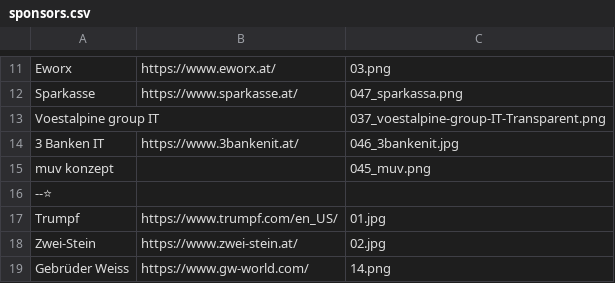
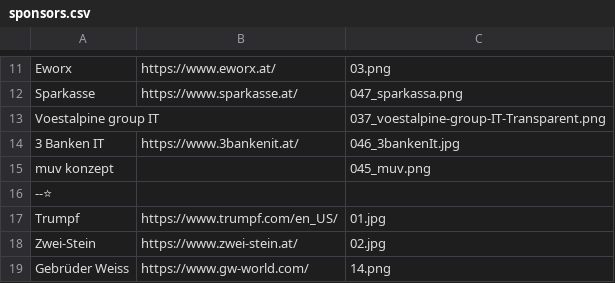
Before and after one commit to IsDaDev/project-abschlussball, a CSV file: sponsors.csv, drawn as a sheet; only a part is shown, gaps mark what is left out.

Commit message:
Update sponsors.csv

```diff
--- a/sponsors.csv
+++ b/sponsors.csv
@@ -13,3 +13,3 @@ Sparkasse,https://www.sparkasse.at/,047_sparkassa.png
 Voestalpine group IT,,037_voestalpine-group-IT-Transparent.png
-3 Banken IT, https://www.3bankenit.at/,046_3bankenit.jpg
+3 Banken IT, https://www.3bankenit.at/,046_3bankenIt.jpg
 muv konzept,,045_muv.png
```
